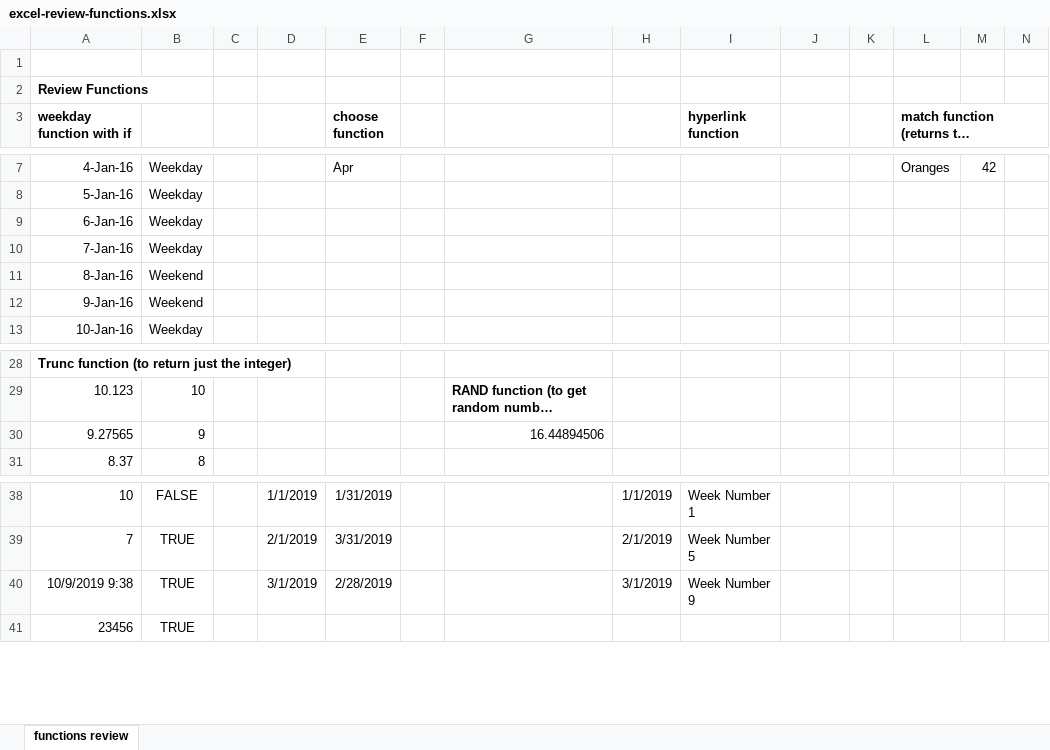
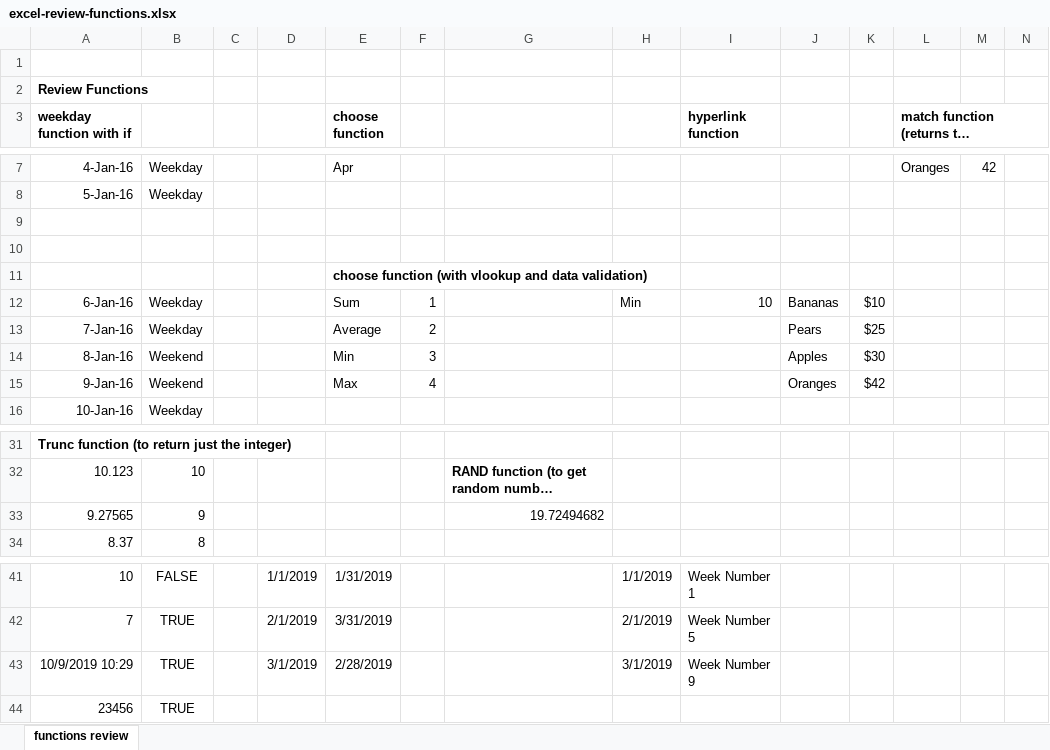
Before and after one commit to angelynarthur/excel-review-functions, an Excel workbook: excel-review-functions.xlsx, sheet functions review, drawn as a sheet; only a part is shown, gaps mark what is left out; long unchanged cells end in …; values as stored, in another font and other column widths than the file's, no borders; addresses are those after the commit; the diff names each change by its address in the sheet, - before the commit and + after, or states it on an @@ line.

Commit message:
added function

```diff
--- a/excel-review-functions.xlsx (sheet functions review)
+++ b/excel-review-functions.xlsx (sheet functions review)
+row 9: (empty)
+row 10: (empty)
+row 11:  |  |  |  | choose function (with vlookup and data validation)
-E12 (choose function): (empty)
+E12 (choose function): Sum
-F12: (empty)
+F12: 1
-H12: (empty)
+H12: Min
-I12 (hyperlink function): (empty)
+I12 (hyperlink function): 10
-J12: (empty)
+J12: Bananas
-K12: (empty)
+K12: $10
-E13 (choose function): (empty)
+E13 (choose function): Average
-F13: (empty)
+F13: 2
-J13: (empty)
+J13: Pears
-K13: (empty)
+K13: $25
-E14 (choose function): (empty)
+E14 (choose function): Min
-F14: (empty)
+F14: 3
-J14: (empty)
+J14: Apples
-K14: (empty)
+K14: $30
-E15 (choose function): (empty)
+E15 (choose function): Max
-F15: (empty)
+F15: 4
-J15: (empty)
+J15: Oranges
-K15: (empty)
+K15: $42
-G33: 16.44894506
+G33: 19.72494682
-A43 (weekday function with if): 10/9/2019 9:38
+A43 (weekday function with if): 10/9/2019 10:29
```
Also changed, not shown: formulas that keep their value.
